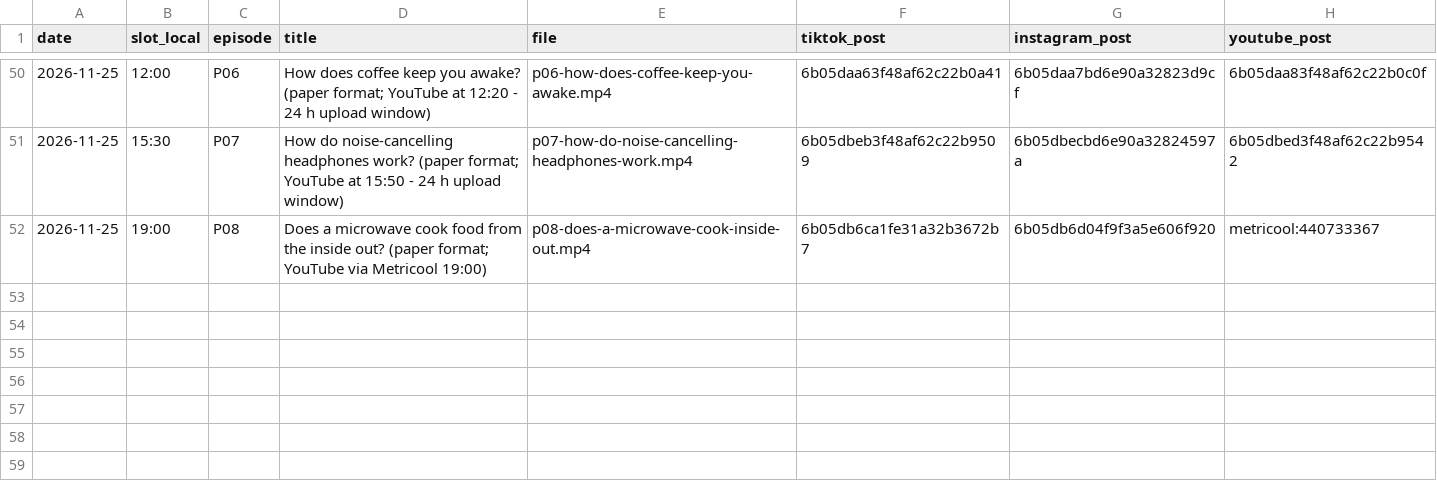
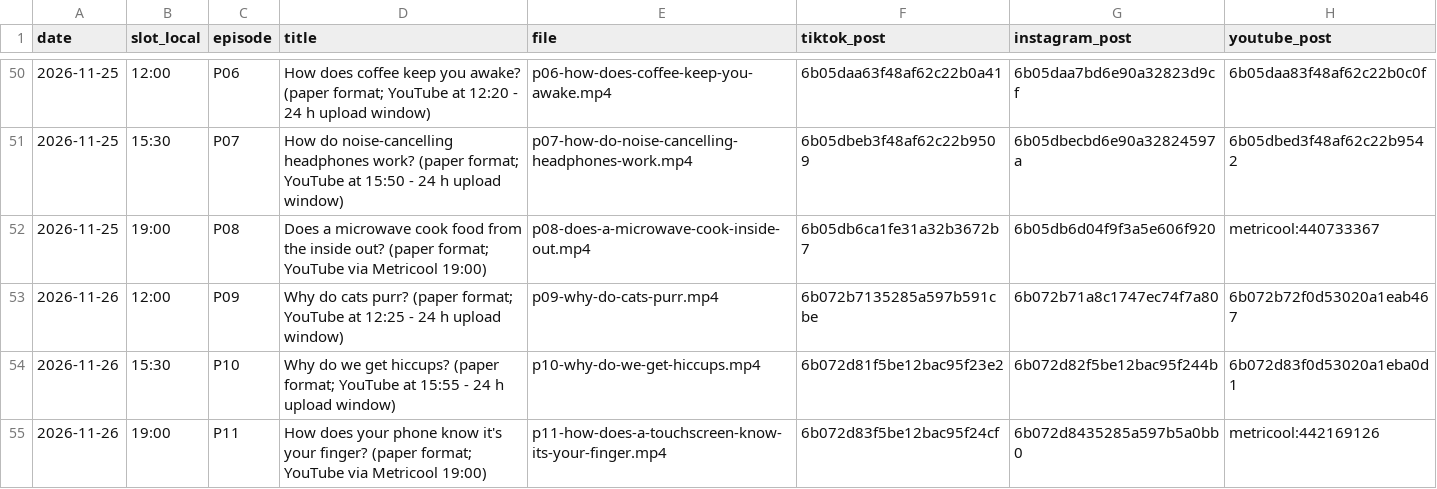
Before and after one commit to hayyankapila22-tech/whatif-studio, a CSV file: reports/posts.csv, drawn as a sheet; only a part is shown, gaps mark what is left out; the diff names each change by its address in the sheet, - before the commit and + after, or states it on an @@ line.

```diff
--- a/reports/posts.csv
+++ b/reports/posts.csv
+row 53: 2026-11-26 | 12:00 | P09 | Why do cats purr? (paper format; YouTube at 12:25 - 24 h upload window) | p09-why-do-cats-purr.mp4 | 6b072b7135285a597b591cbe | 6b072b71a8c1747ec74f7a80 | 6b072b72f0d53020a1eab467
+row 54: 2026-11-26 | 15:30 | P10 | Why do we get hiccups? (paper format; YouTube at 15:55 - 24 h upload window) | p10-why-do-we-get-hiccups.mp4 | 6b072d81f5be12bac95f23e2 | 6b072d82f5be12bac95f244b | 6b072d83f0d53020a1eba0d1
+row 55: 2026-11-26 | 19:00 | P11 | How does your phone know it's your finger? (paper format; YouTube via Metricool 19:00) | p11-how-does-a-touchscreen-know-its-your-finger.mp4 | 6b072d83f5be12bac95f24cf | 6b072d8435285a597b5a0bb0 | metricool:442169126
```
Also changed, not shown: 8 other files.
